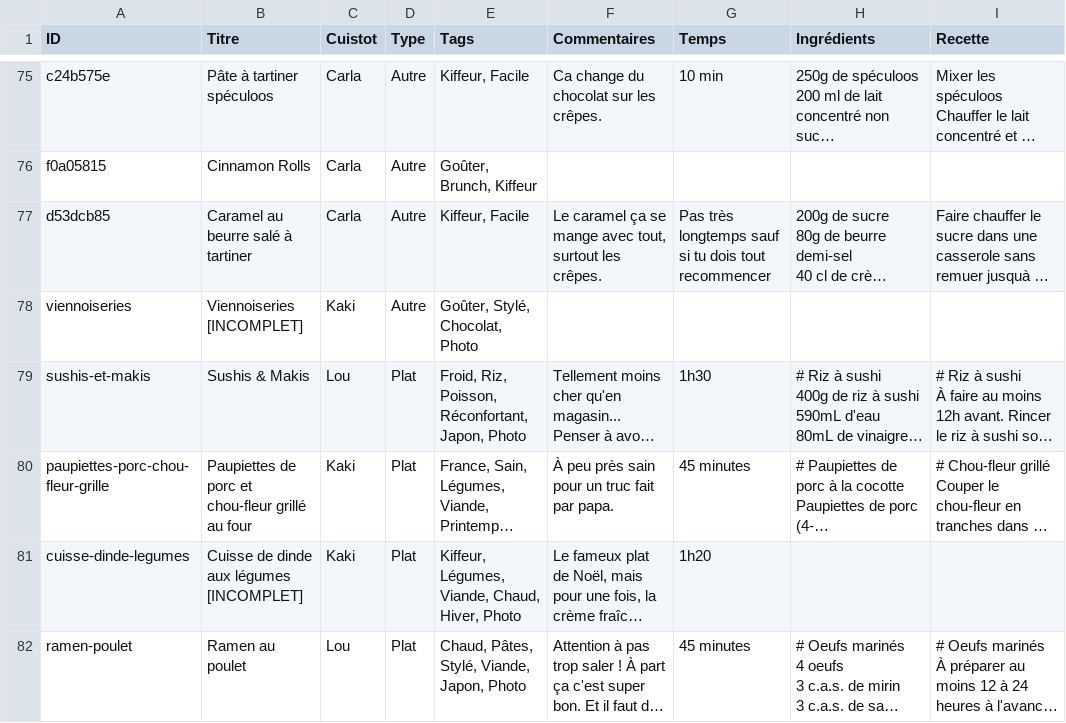
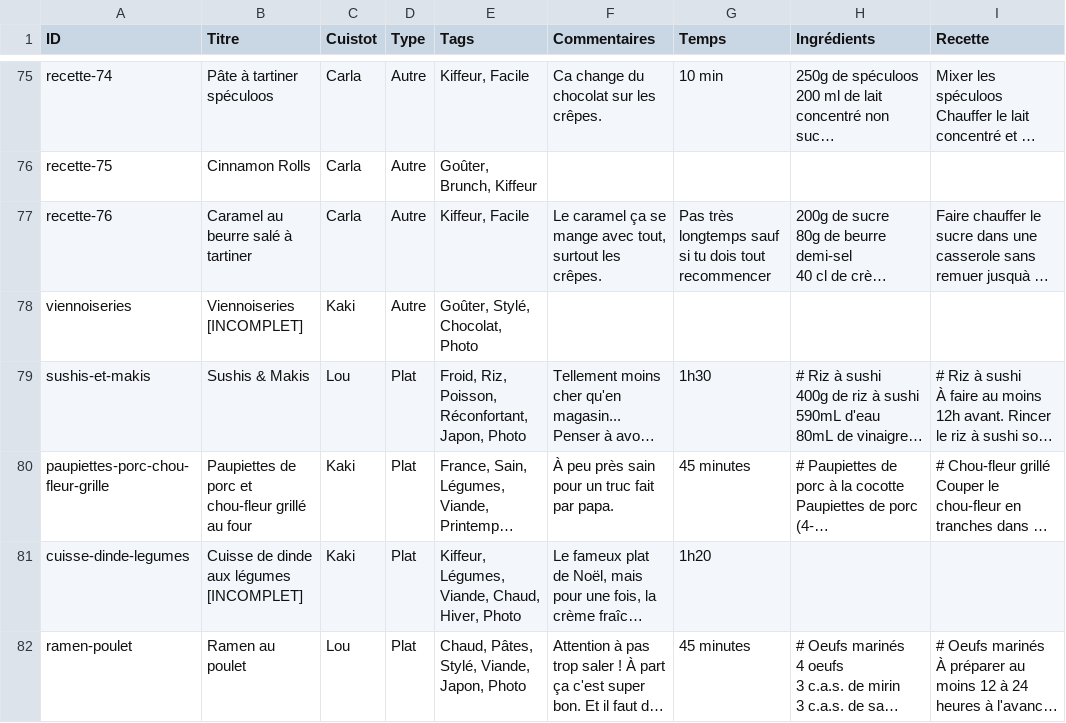
Before and after one commit to recettes-de-pdb/recettes-de-pdb.github.io, a CSV file: Recettes.csv, drawn as a sheet; only a part is shown, gaps mark what is left out; long unchanged cells end in …; the diff covers the shown part only; the diff names each change by its address in the sheet, - before the commit and + after, or states it on an @@ line.

```diff
--- a/Recettes.csv
+++ b/Recettes.csv
-A75 (ID): c24b575e
+A75 (ID): recette-74
-A76 (ID): f0a05815
+A76 (ID): recette-75
-A77 (ID): d53dcb85
+A77 (ID): recette-76
```
Also changed, not shown: 27 edited cells elsewhere in this file.
